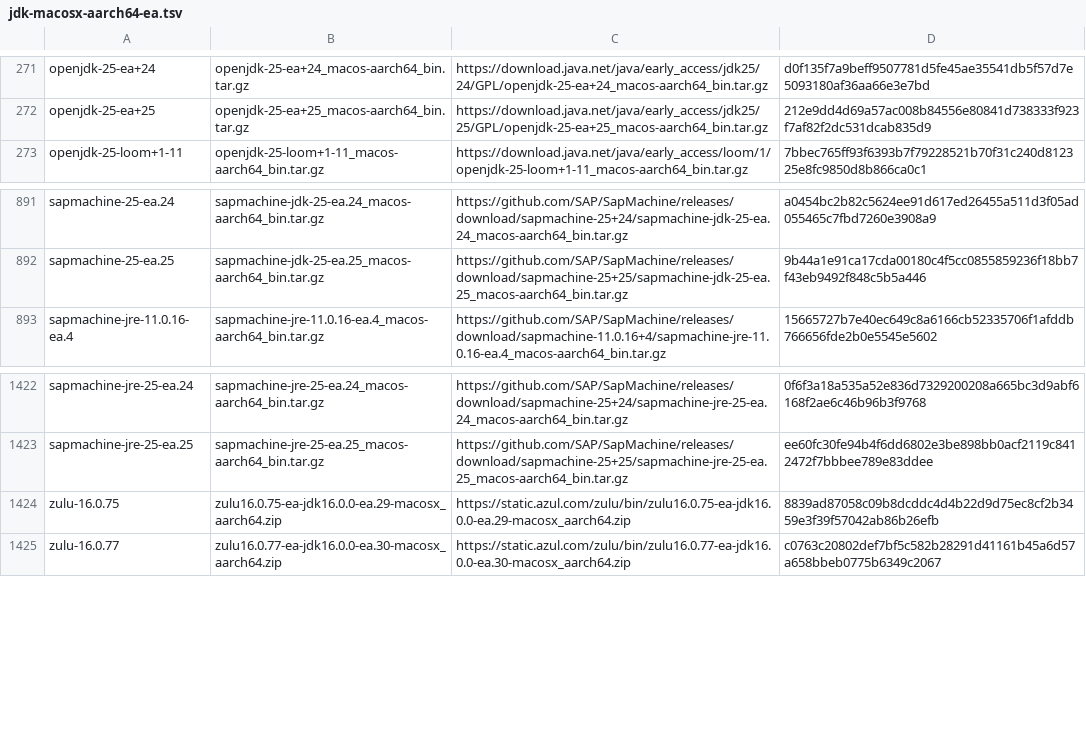
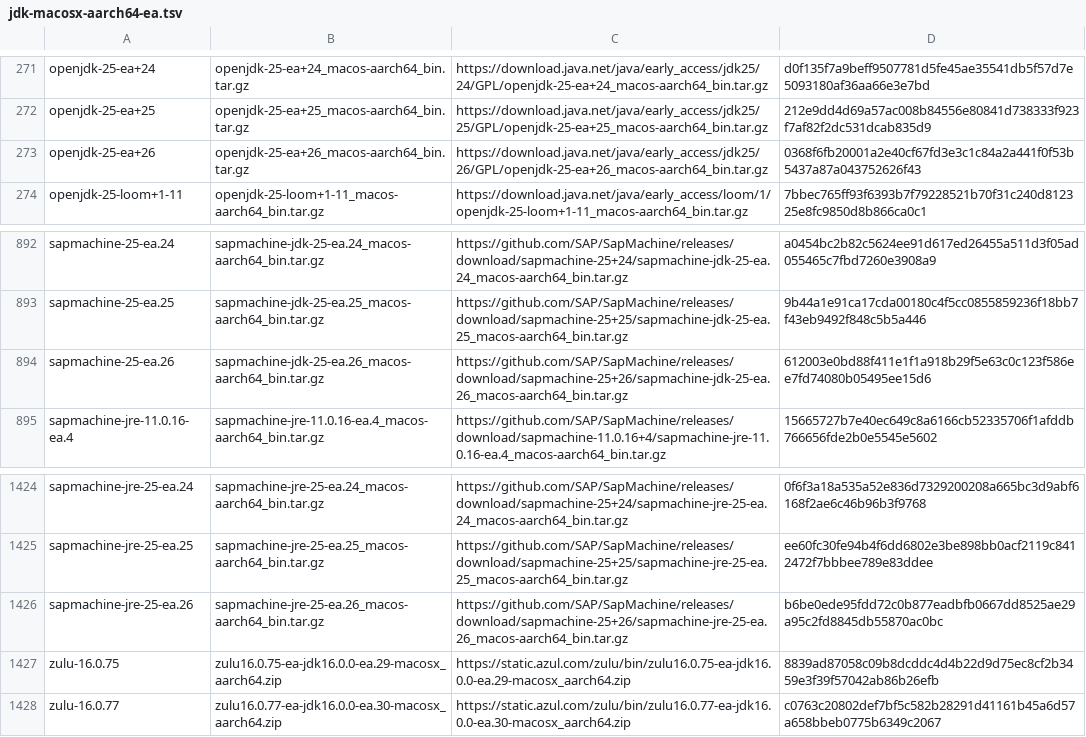
Before and after one commit to halcyon/asdf-java, a TSV file: data/jdk-macosx-aarch64-ea.tsv, drawn as a sheet; only a part is shown, gaps mark what is left out; the diff names each change by its address in the sheet, - before the commit and + after, or states it on an @@ line.

```diff
--- a/data/jdk-macosx-aarch64-ea.tsv
+++ b/data/jdk-macosx-aarch64-ea.tsv
+row 273: openjdk-25-ea+26 | openjdk-25-ea+26_macos-aarch64_bin.tar.gz | https://download.java.net/java/early_access/jdk25/26/GPL/openjdk-25-ea+26_macos-aarch64_bin.tar.gz | 0368f6fb20001a2e40cf67fd3e3c1c84a2a441f0f53b5437a87a043752626f43
+row 894: sapmachine-25-ea.26 | sapmachine-jdk-25-ea.26_macos-aarch64_bin.tar.gz | https://github.com/SAP/SapMachine/releases/download/sapmachine-25+26/sapmachine-jdk-25-ea.26_macos-aarch64_bin.tar.gz | 612003e0bd88f411e1f1a918b29f5e63c0c123f586ee7fd74080b05495ee15d6
+row 1426: sapmachine-jre-25-ea.26 | sapmachine-jre-25-ea.26_macos-aarch64_bin.tar.gz | https://github.com/SAP/SapMachine/releases/download/sapmachine-25+26/sapmachine-jre-25-ea.26_macos-aarch64_bin.tar.gz | b6be0ede95fdd72c0b877eadbfb0667dd8525ae29a95c2fd8845db55870ac0bc
```
Also changed, not shown: data/jdk-linux-aarch64-ea.tsv, data/jdk-linux-x86_64-ea.tsv, 5 other files.
